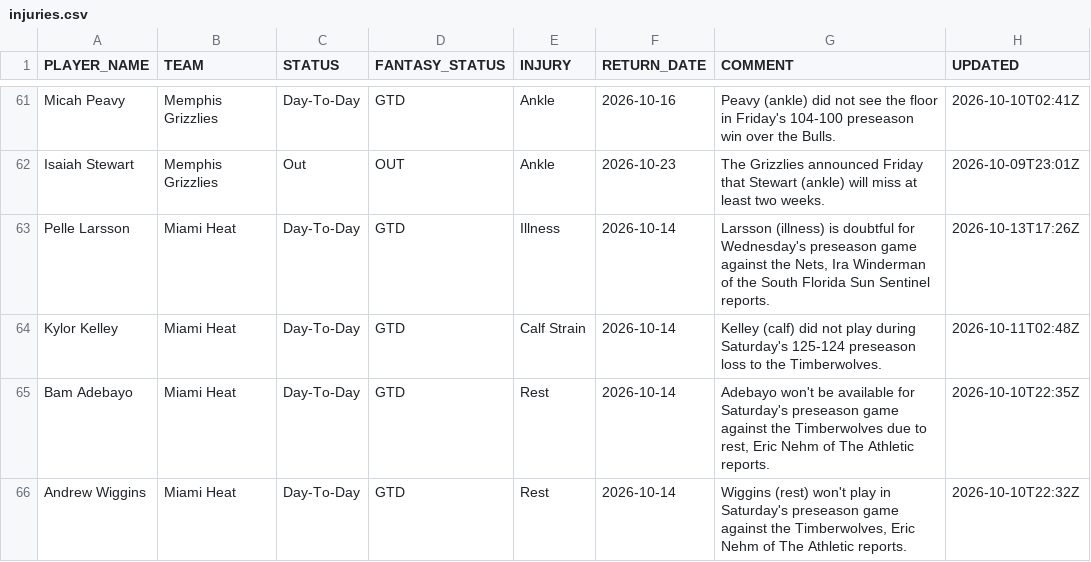
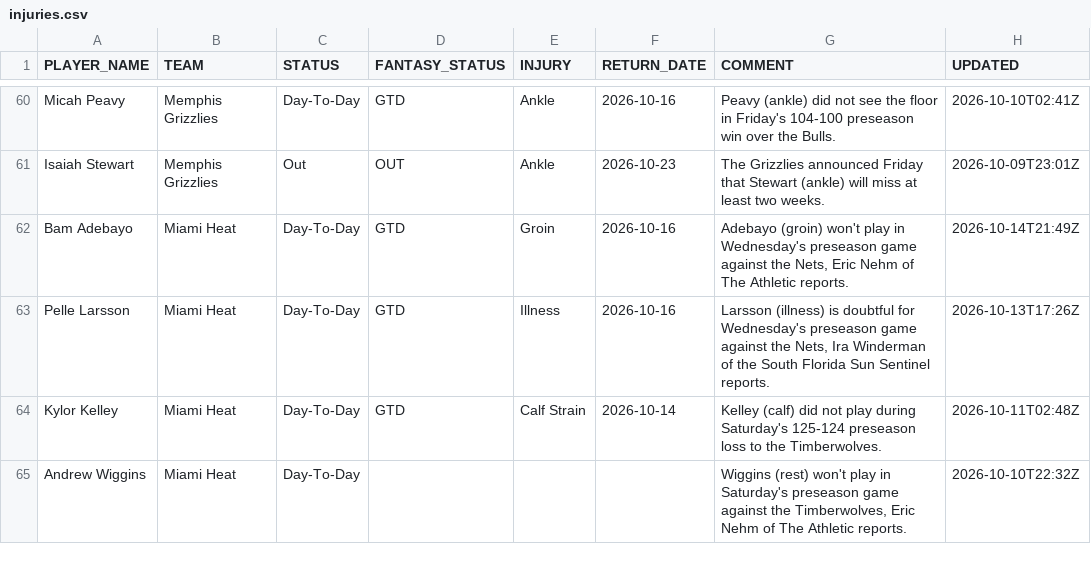
Before and after one commit to RoiGreen/dagger, a CSV file: nba_2026_27/injuries.csv, drawn as a sheet; only a part is shown, gaps mark what is left out; the diff covers the shown part only.

```diff
--- a/nba_2026_27/injuries.csv
+++ b/nba_2026_27/injuries.csv
@@ -62,5 +61,5 @@ Micah Peavy,Memphis Grizzlies,Day-To-Day,GTD,Ankle,2026-10-16,Peavy (ankle) did
 Isaiah Stewart,Memphis Grizzlies,Out,OUT,Ankle,2026-10-23,The Grizzlies announced Friday that Stewart (ankle) will miss at least two weeks.,2026-10-09T23:01Z
-Pelle Larsson,Miami Heat,Day-To-Day,GTD,Illness,2026-10-14,"Larsson (illness) is doubtful for Wednesday's preseason game against the Nets, Ira Winderman of the South Florida Sun Sentinel reports.",2026-10-13T17:26Z
+Bam Adebayo,Miami Heat,Day-To-Day,GTD,Groin,2026-10-16,"Adebayo (groin) won't play in Wednesday's preseason game against the Nets, Eric Nehm of The Athletic reports.",2026-10-14T21:49Z
+Pelle Larsson,Miami Heat,Day-To-Day,GTD,Illness,2026-10-16,"Larsson (illness) is doubtful for Wednesday's preseason game against the Nets, Ira Winderman of the South Florida Sun Sentinel reports.",2026-10-13T17:26Z
 Kylor Kelley,Miami Heat,Day-To-Day,GTD,Calf Strain,2026-10-14,Kelley (calf) did not play during Saturday's 125-124 preseason loss to the Timberwolves.,2026-10-11T02:48Z
-Bam Adebayo,Miami Heat,Day-To-Day,GTD,Rest,2026-10-14,"Adebayo won't be available for Saturday's preseason game against the Timberwolves due to rest, Eric Nehm of The Athletic reports.",2026-10-10T22:35Z
-Andrew Wiggins,Miami Heat,Day-To-Day,GTD,Rest,2026-10-14,"Wiggins (rest) won't play in Saturday's preseason game against the Timberwolves, Eric Nehm of The Athletic reports.",2026-10-10T22:32Z
+Andrew Wiggins,Miami Heat,Day-To-Day,,,,"Wiggins (rest) won't play in Saturday's preseason game against the Timberwolves, Eric Nehm of The Athletic reports.",2026-10-10T22:32Z
```
Also changed, not shown: 3 added rows, 3 removed rows and 6 edited cells elsewhere in this file, 3 other files.
